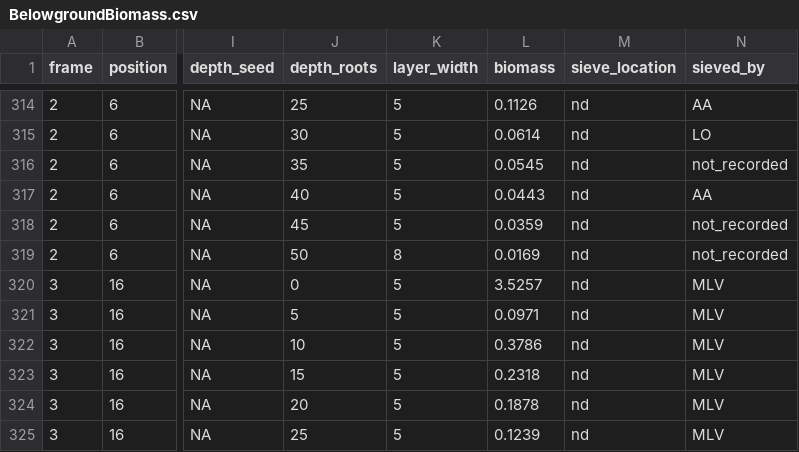
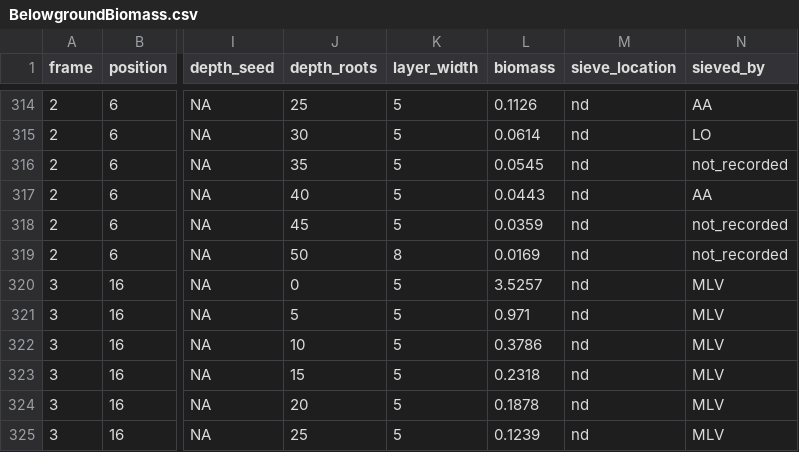
Before and after one commit to mlvahsen/belowground_evolution, a CSV file: supp_data/BelowgroundBiomass.csv, drawn as a sheet; only a part is shown, gaps mark what is left out; the diff names each change by its address in the sheet, - before the commit and + after, or states it on an @@ line.

```diff
--- a/supp_data/BelowgroundBiomass.csv
+++ b/supp_data/BelowgroundBiomass.csv
-L321 (biomass): 0.0971
+L321 (biomass): 0.971
```
Also changed, not shown: data/CompiledTraitData.csv, 26 other files.
